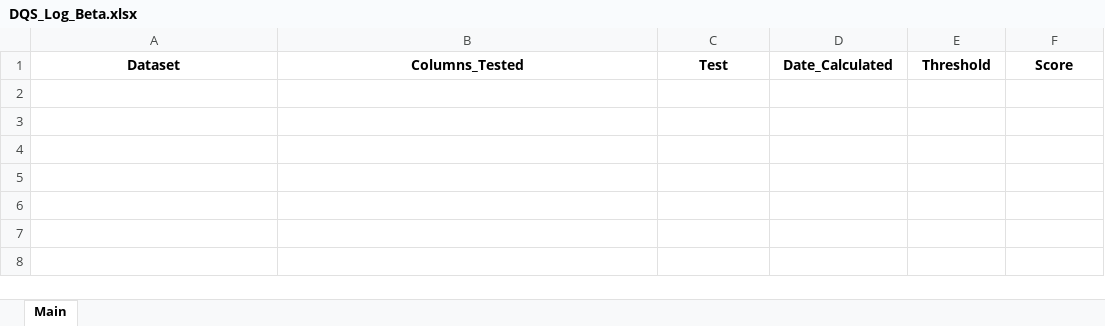
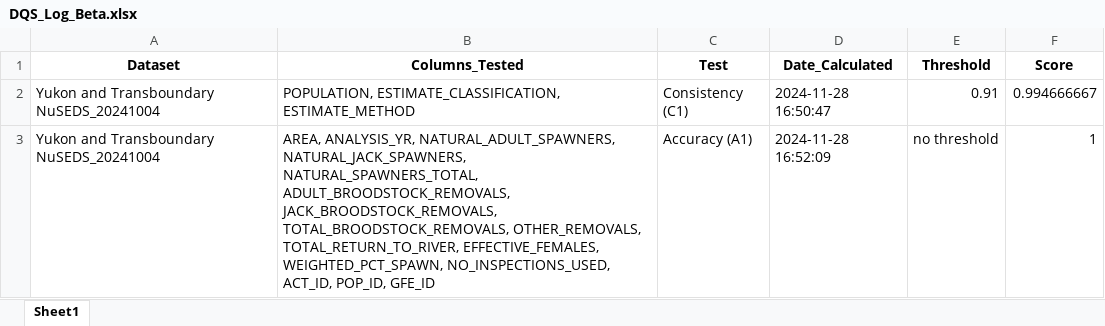
Before and after one commit to dfo-mpo/DataQuality, an Excel workbook: DQS_Log_Beta.xlsx, sheet Sheet1, drawn as a sheet; values as stored, in another font and other column widths than the file's, no borders; the diff names each change by its address in the sheet, - before the commit and + after, or states it on an @@ line.

Commit message:
correct results for C1 and A1 tests

```diff
--- a/DQS_Log_Beta.xlsx (sheet Sheet1)
+++ b/DQS_Log_Beta.xlsx (sheet Sheet1)
-sheet tab: Main
+sheet tab: Sheet1
+row 2: Yukon and Transboundary NuSEDS_20241004 | POPULATION, ESTIMATE_CLASSIFICATION, ESTIMATE_METHOD | Consistency (C1) | 2024-11-28 16:50:47 | 0.91 | 0.994666667
+row 3: Yukon and Transboundary NuSEDS_20241004 | AREA, ANALYSIS_YR, NATURAL_ADULT_SPAWNERS, NATURAL_JACK_SPAWNERS, NATURAL_SPAWNERS_TOTAL, ADULT_BROODSTOCK_REMOVALS, JACK_BROODSTOCK_REMOVALS, TOTAL_BROODSTOCK_REMOVALS, OTHER_REMOVALS, TOTAL_RETURN_TO_RIVER, EFFECTIVE_FEMALES, WEIGHTED_PCT_SPAWN, NO_INSPECTIONS_USED, ACT_ID, POP_ID, GFE_ID | Accuracy (A1) | 2024-11-28 16:52:09 | no threshold | 1
```
Also changed, not shown: 2 other files.
